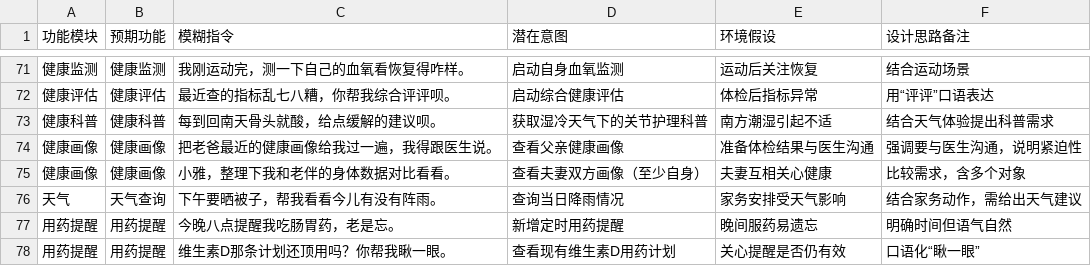
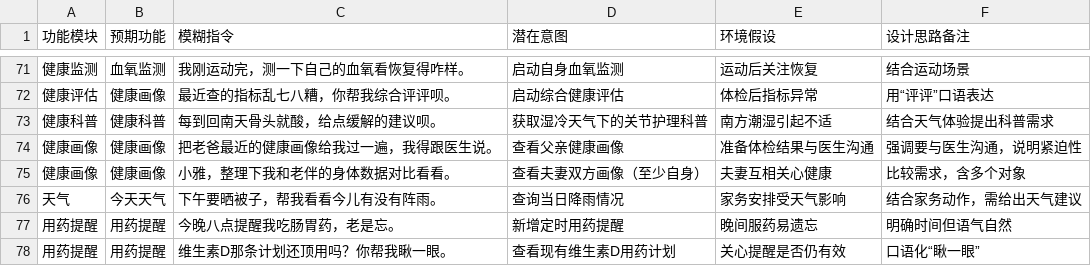
Before and after one commit to Bill-Billion/xy-assistant, a CSV file: order_fuzzy.csv, drawn as a sheet; only a part is shown, gaps mark what is left out; the diff covers the shown part only.

Commit message:
chore: baseline before llm-slot extraction refactor
总览\n- 健康监测/画像等：当 meta.user_candidates 仅有 1 人名时优先覆盖 target，并在 reasoning 记录来源\n- 闹钟时间：修正‘下午2点10分’等绝对时间解析，避免 fallback 继承当前分秒\n- 提示词：模糊/UNKNOWN 澄清改为 LLM 生成，减少本地写死话术\n- 健康操：八段锦/养生操等高置信归类为健康科普\n- 城市：新增最小城市列表并在请求 schema 中支持 city 字段注入 meta\n- 维护：新增 .gitignore，移除追踪的 *.tar 与 __pycache__/ *.pyc，避免仓库膨胀\n\n文件级变更\n- app/services/intent_classifier.py, academic/app/services/intent_classifier.py：target 覆盖与澄清逻辑调整\n- app/services/prompt_templates.py, academic/app/services/prompt_templates.py：澄清/模糊意图提示词优化\n- app/utils/time_utils.py：绝对时间 pattern 优先解析\n- app/services/intent_rules.py：健康操关键词归类\n- app/schemas/request.py：新增 city 字段并注入 meta\n- app/data/cities.json：城市标准化数据（后续可扩充）\n- order_fuzzy.csv：追加近期回归用例\n- .gitignore, AGENTS.md：仓库贡献指南与忽略规则

```diff
--- a/order_fuzzy.csv
+++ b/order_fuzzy.csv
@@ -71,3 +71,3 @@
-健康监测,健康监测,我刚运动完，测一下自己的血氧看恢复得咋样。,启动自身血氧监测,运动后关注恢复,结合运动场景
-健康评估,健康评估,最近查的指标乱七八糟，你帮我综合评评呗。,启动综合健康评估,体检后指标异常,用“评评”口语表达
+健康监测,血氧监测,我刚运动完，测一下自己的血氧看恢复得咋样。,启动自身血氧监测,运动后关注恢复,结合运动场景
+健康评估,健康画像,最近查的指标乱七八糟，你帮我综合评评呗。,启动综合健康评估,体检后指标异常,用“评评”口语表达
 健康科普,健康科普,每到回南天骨头就酸，给点缓解的建议呗。,获取湿冷天气下的关节护理科普,南方潮湿引起不适,结合天气体验提出科普需求
@@ -75,3 +75,3 @@
 健康画像,健康画像,小雅，整理下我和老伴的身体数据对比看看。,查看夫妻双方画像（至少自身）,夫妻互相关心健康,比较需求，含多个对象
-天气,天气查询,下午要晒被子，帮我看看今儿有没有阵雨。,查询当日降雨情况,家务安排受天气影响,结合家务动作，需给出天气建议
+天气,今天天气,下午要晒被子，帮我看看今儿有没有阵雨。,查询当日降雨情况,家务安排受天气影响,结合家务动作，需给出天气建议
 用药提醒,用药提醒,今晚八点提醒我吃肠胃药，老是忘。,新增定时用药提醒,晚间服药易遗忘,明确时间但语气自然
```
Also changed, not shown: 4 added rows and 31 edited cells elsewhere in this file, 12 other files.
